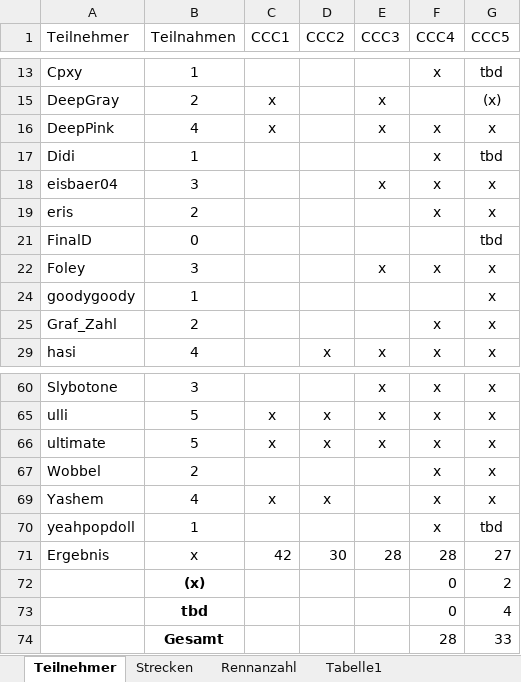
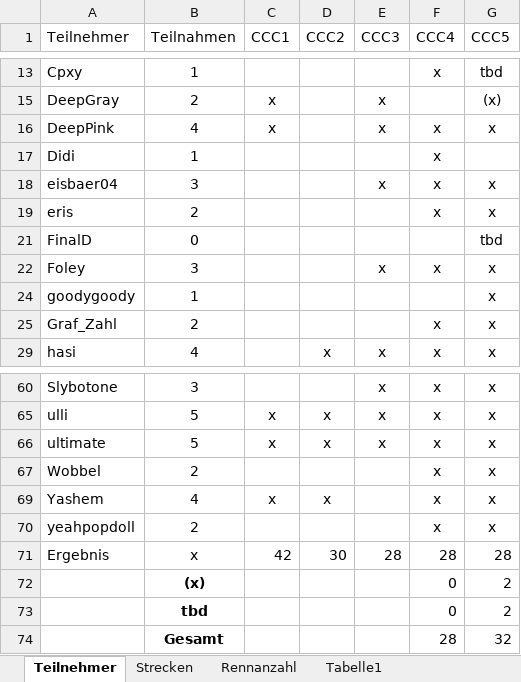
Before and after one commit to ultimate/KaroToolsCollection, an Excel workbook: CraZZZy Crash Challenge/CCC-Daten.xlsx, sheet Teilnehmer, drawn as a sheet; only a part is shown, gaps mark what is left out; values as stored, in another font and other column widths than the file's, no borders; table styles not drawn; the diff names each change by its address in the sheet, - before the commit and + after, or states it on an @@ line.

```diff
--- a/CraZZZy Crash Challenge/CCC-Daten.xlsx (sheet Teilnehmer)
+++ b/CraZZZy Crash Challenge/CCC-Daten.xlsx (sheet Teilnehmer)
-G17 (CCC5): tbd
+G17 (CCC5): (empty)
-B70 (Teilnahmen): 1
+B70 (Teilnahmen): 2
-G70 (CCC5): tbd
+G70 (CCC5): x
-G71 (CCC5): 27
+G71 (CCC5): 28
-G73 (CCC5): 4
+G73 (CCC5): 2
-G74 (CCC5): 33
+G74 (CCC5): 32
```
Also changed, not shown: sheet Rennanzahl, sheet Strecken, 1 other file.
